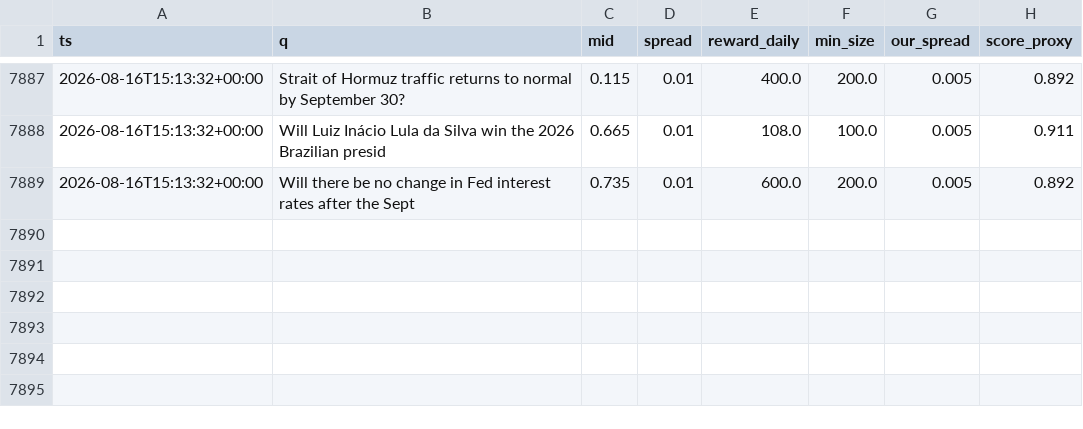
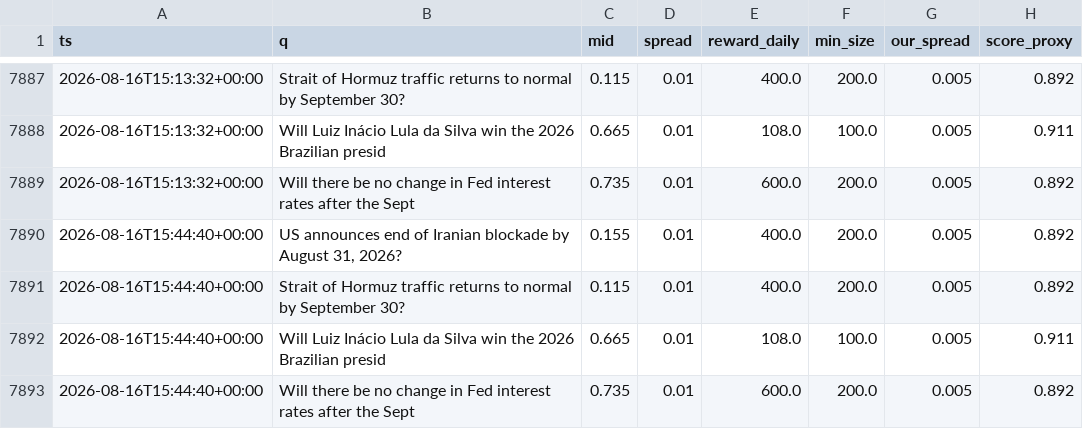
Before and after one commit to Savi-Swar/desk, a CSV file: collected/maker_book.csv, drawn as a sheet; only a part is shown, gaps mark what is left out; the diff names each change by its address in the sheet, - before the commit and + after, or states it on an @@ line.

```diff
--- a/collected/maker_book.csv
+++ b/collected/maker_book.csv
+row 7890: 2026-08-16T15:44:40+00:00 | US announces end of Iranian blockade by August 31, 2026? | 0.155 | 0.01 | 400.0 | 200.0 | 0.005 | 0.892
+row 7891: 2026-08-16T15:44:40+00:00 | Strait of Hormuz traffic returns to normal by September 30? | 0.115 | 0.01 | 400.0 | 200.0 | 0.005 | 0.892
+row 7892: 2026-08-16T15:44:40+00:00 | Will Luiz Inácio Lula da Silva win the 2026 Brazilian presid | 0.665 | 0.01 | 108.0 | 100.0 | 0.005 | 0.911
+row 7893: 2026-08-16T15:44:40+00:00 | Will there be no change in Fed interest rates after the Sept | 0.735 | 0.01 | 600.0 | 200.0 | 0.005 | 0.892
```
Also changed, not shown: 1 other file.
